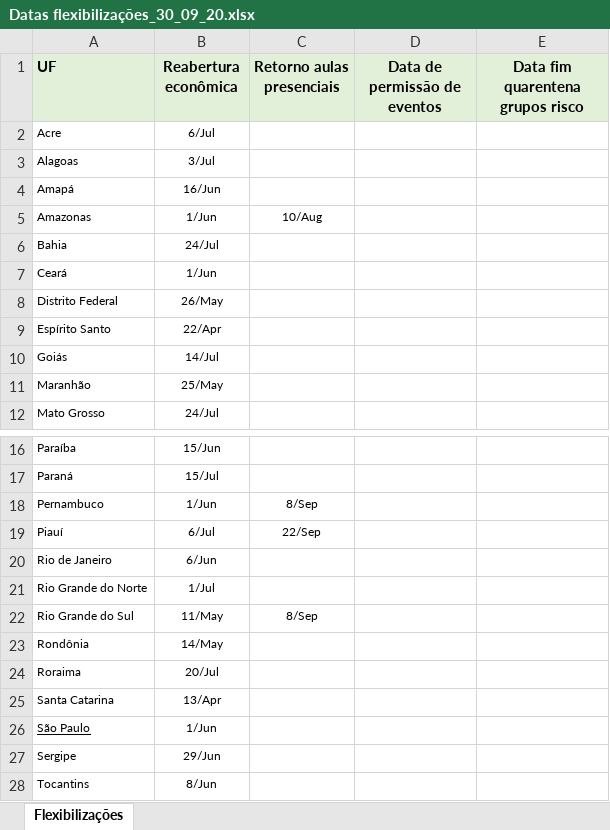
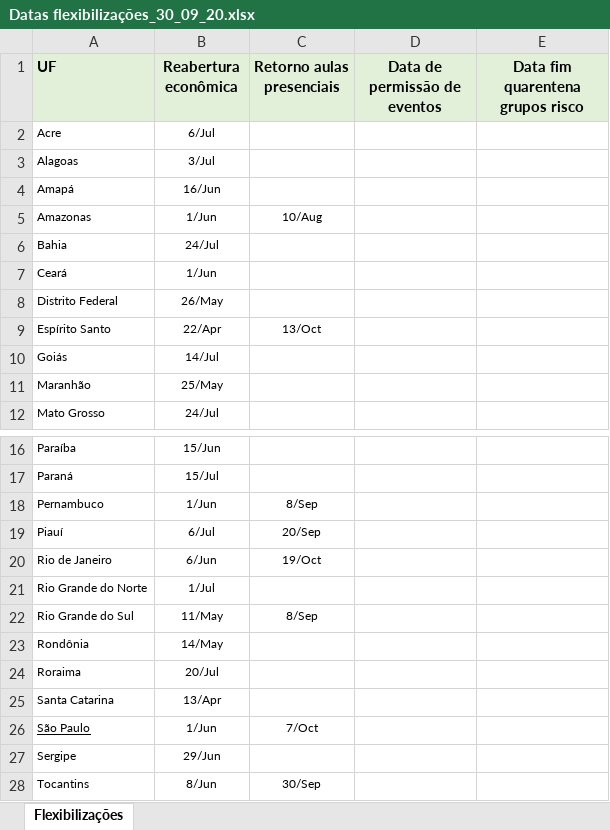
Before and after one commit to medidas-covidbr-iptsp/BI, an Excel workbook: Datas flexibilizações_30_09_20.xlsx, sheet Flexibilizações, drawn as a sheet; only a part is shown, gaps mark what is left out; values as stored, in another font and other column widths than the file's, no borders; the diff names each change by its address in the sheet, - before the commit and + after, or states it on an @@ line.

Commit message:
Add files via upload

```diff
--- a/Datas flexibilizações_30_09_20.xlsx (sheet Flexibilizações)
+++ b/Datas flexibilizações_30_09_20.xlsx (sheet Flexibilizações)
-C9 (Retorno aulas presenciais): (empty)
+C9 (Retorno aulas presenciais): 13/Oct
-C19 (Retorno aulas presenciais): 22/Sep
+C19 (Retorno aulas presenciais): 20/Sep
-C20 (Retorno aulas presenciais): (empty)
+C20 (Retorno aulas presenciais): 19/Oct
-C26 (Retorno aulas presenciais): (empty)
+C26 (Retorno aulas presenciais): 7/Oct
-C28 (Retorno aulas presenciais): (empty)
+C28 (Retorno aulas presenciais): 30/Sep
```
